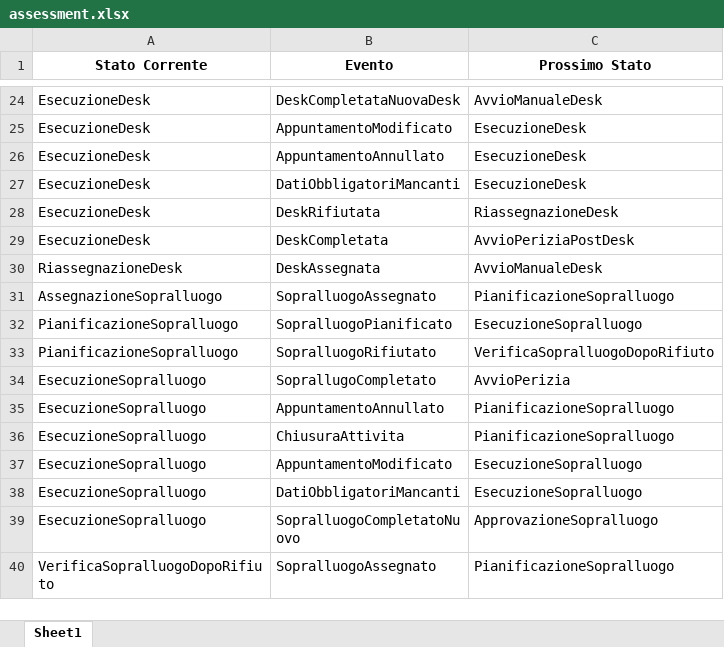
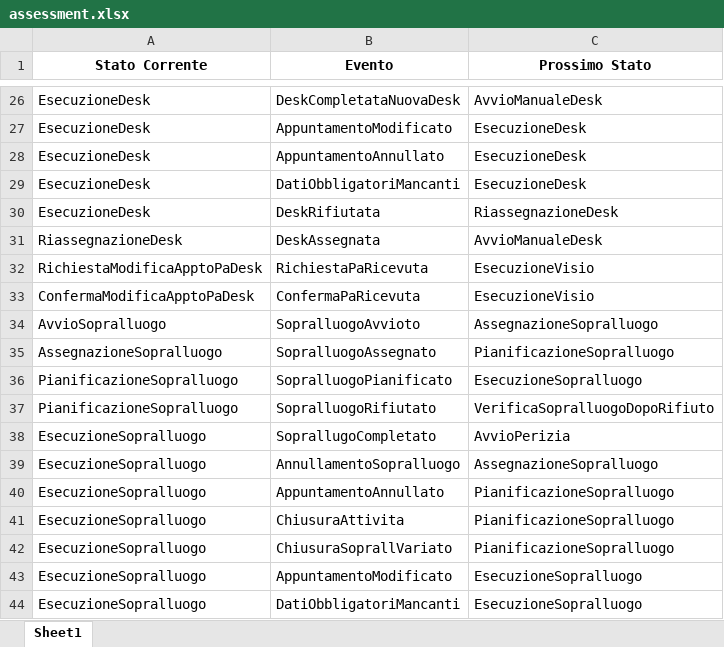
Before and after one commit to mauriziocaronni/stateDiagramPython, an Excel workbook: assessment/assessment.xlsx, sheet Sheet1, drawn as a sheet; only a part is shown, gaps mark what is left out; the shorter side is filled out with more unchanged rows; values as stored, in another font and other column widths than the file's, no borders; the diff covers the shown part only; the diff names each change by its address in the sheet, - before the commit and + after, or states it on an @@ line.

```diff
--- a/assessment/assessment.xlsx (sheet Sheet1)
+++ b/assessment/assessment.xlsx (sheet Sheet1)
@@ row 29 moved to row 25: EsecuzioneDesk @@
+row 32: RichiestaModificaApptoPaDesk | RichiestaPaRicevuta | EsecuzioneVisio
+row 33: ConfermaModificaApptoPaDesk | ConfermaPaRicevuta | EsecuzioneVisio
+row 34: AvvioSopralluogo | SopralluogoAvvioto | AssegnazioneSopralluogo
+row 39: EsecuzioneSopralluogo | AnnullamentoSopralluogo | AssegnazioneSopralluogo
+row 42: EsecuzioneSopralluogo | ChiusuraSoprallVariato | PianificazioneSopralluogo
```
Also changed, not shown: 13 added rows, 4 removed rows, 7 moved rows and 2 edited cells elsewhere in this sheet, global/Global.xlsx, 7 other files.
